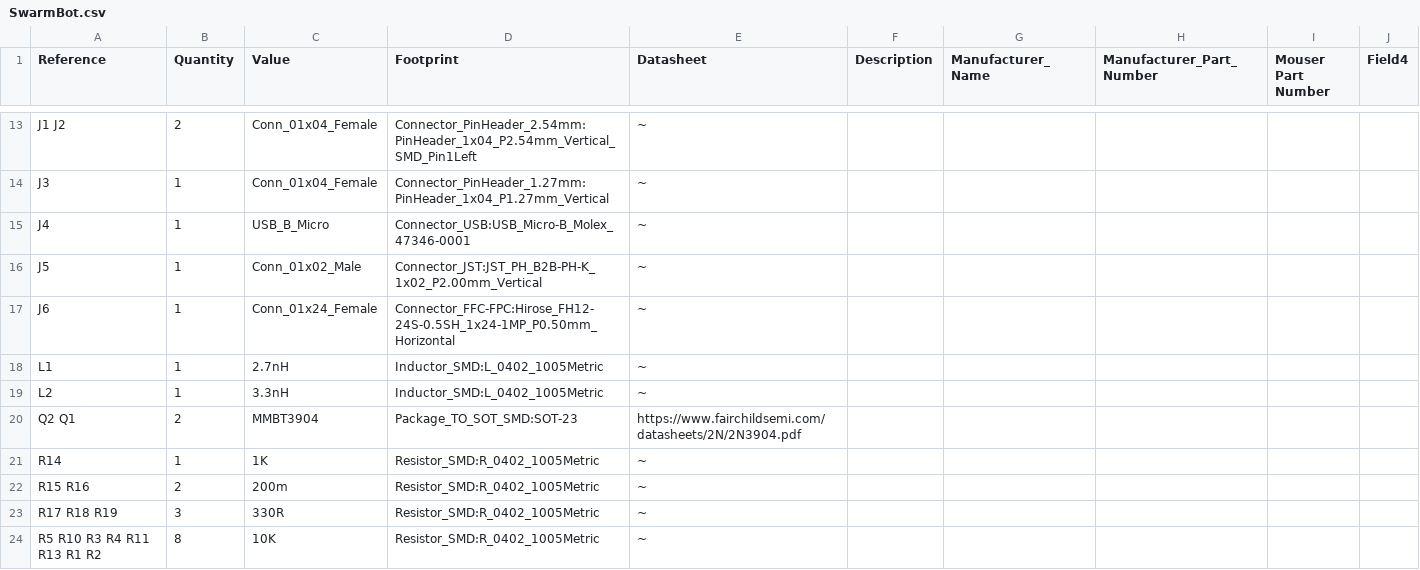
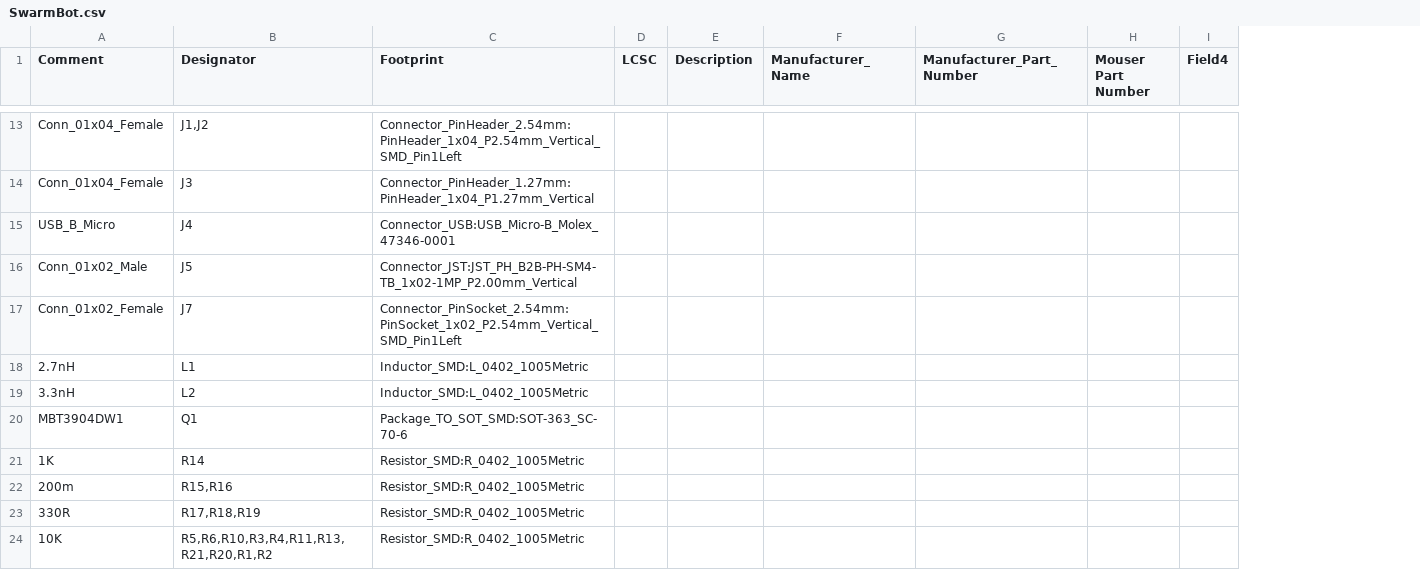
Before and after one commit to keionbis/SwarmBot, a CSV file: SwarmBotTop/SwarmBot.csv, drawn as a sheet; only a part is shown, gaps mark what is left out; removed rows and columns are numbered as before the commit, all else as after; rows hold the shown columns only; the diff covers the shown part only; the diff names each change by its address in the sheet, - before the commit and + after, or states it on an @@ line.

```diff
--- a/SwarmBotTop/SwarmBot.csv
+++ b/SwarmBotTop/SwarmBot.csv
-column A (Reference), rows 13-16: J1 J2 | J3 | J4 | J5; rows 18-19: L1 | L2; rows 21-24: R14 | R15 R16 | R17 R18 R19 | R5 R10 R3 R4 R11 R13 R1 R2
-column B (Quantity), rows 13-16: 2 | 1 | 1 | 1; rows 18-19: 1 | 1; rows 21-24: 1 | 2 | 3 | 8
+column B (Designator), rows 13-16: J1,J2 | J3 | J4 | J5; rows 18-19: L1 | L2; rows 21-24: R14 | R15,R16 | R17,R18,R19 | R5,R6,R10,R3,R4,R11,R13,R21,R20,R1,R2
-column E (Datasheet), rows 13-16: all ~; rows 18-19: ~ | ~; rows 21-24: all ~
+column D (LCSC), empty
-A1: Value
+A1: Comment
-C16 (Footprint): Connector_JST:JST_PH_B2B-PH-K_1x02_P2.00mm_Vertical
+C16 (Footprint): Connector_JST:JST_PH_B2B-PH-SM4-TB_1x02-1MP_P2.00mm_Vertical
-row 17: J6 | 1 | Conn_01x24_Female | Connector_FFC-FPC:Hirose_FH12-24S-0.5SH_1x24-1MP_P0.50mm_Horizontal | ~
+row 17: Conn_01x02_Female | J7 | Connector_PinSocket_2.54mm:PinSocket_1x02_P2.54mm_Vertical_SMD_Pin1Left
-row 20: Q2 Q1 | 2 | MMBT3904 | Package_TO_SOT_SMD:SOT-23 | https://www.fairchildsemi.com/datasheets/2N/2N3904.pdf
+row 20: MBT3904DW1 | Q1 | Package_TO_SOT_SMD:SOT-363_SC-70-6
```
Also changed, not shown: 2 added rows, 1 moved row and 1 edited cell elsewhere in this file, 47 other files.
